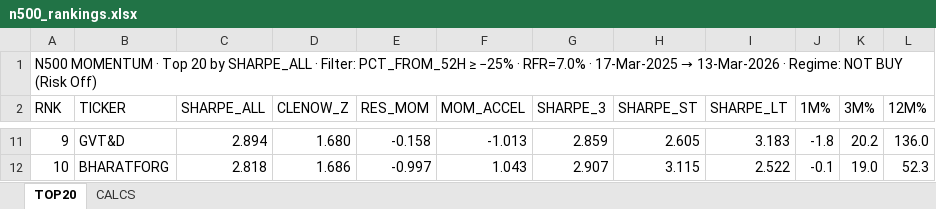
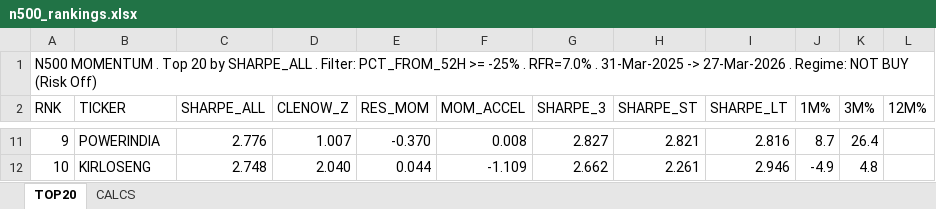
Before and after one commit to ameetst/code, an Excel workbook: momentum/Sharpe Score/n500_rankings.xlsx, sheet TOP20, drawn as a sheet; only a part is shown, gaps mark what is left out; values as stored, in another font and other column widths than the file's, no cell formats; the diff covers the shown part only; the diff names each change by its address in the sheet, - before the commit and + after, or states it on an @@ line.

```diff
--- a/momentum/Sharpe Score/n500_rankings.xlsx (sheet TOP20)
+++ b/momentum/Sharpe Score/n500_rankings.xlsx (sheet TOP20)
@@ A1 (RNK): N500 MOMENTUM · Top 20 by SHARPE_ALL · Filter: PCT_FROM_52H ≥ −25% · RFR=7.0% · 17-Mar-2025 → 13-Mar-2026 · Regime: NOT… → N500 MOMENTUM . Top 20 by SHARPE_ALL . Filter: PCT_FROM_52H >= -25% . RFR=7.0% . 31-Mar-2025 -> 27-Mar-2026 . Regime: NOT… @@
-B11 (TICKER): GVT&D
+B11 (TICKER): POWERINDIA
-C11 (SHARPE_ALL): 2.894
+C11 (SHARPE_ALL): 2.776
-D11 (CLENOW_Z): 1.680
+D11 (CLENOW_Z): 1.007
-E11 (RES_MOM): -0.158
+E11 (RES_MOM): -0.370
-F11 (MOM_ACCEL): -1.013
+F11 (MOM_ACCEL): 0.008
-G11 (SHARPE_3): 2.859
+G11 (SHARPE_3): 2.827
-H11 (SHARPE_ST): 2.605
+H11 (SHARPE_ST): 2.821
-I11 (SHARPE_LT): 3.183
+I11 (SHARPE_LT): 2.816
-J11 (1M%): -1.8
+J11 (1M%): 8.7
-K11 (3M%): 20.2
+K11 (3M%): 26.4
-L11 (12M%): 136.0
+L11 (12M%): (empty)
-B12 (TICKER): BHARATFORG
+B12 (TICKER): KIRLOSENG
-C12 (SHARPE_ALL): 2.818
+C12 (SHARPE_ALL): 2.748
-D12 (CLENOW_Z): 1.686
+D12 (CLENOW_Z): 2.040
-E12 (RES_MOM): -0.997
+E12 (RES_MOM): 0.044
-F12 (MOM_ACCEL): 1.043
+F12 (MOM_ACCEL): -1.109
-G12 (SHARPE_3): 2.907
+G12 (SHARPE_3): 2.662
-H12 (SHARPE_ST): 3.115
+H12 (SHARPE_ST): 2.261
-I12 (SHARPE_LT): 2.522
+I12 (SHARPE_LT): 2.946
-J12 (1M%): -0.1
+J12 (1M%): -4.9
-K12 (3M%): 19.0
+K12 (3M%): 4.8
-L12 (12M%): 52.3
+L12 (12M%): (empty)
```
Also changed, not shown: 195 edited cells elsewhere in this sheet, sheet CALCS, cell formats, momentum/ETFs/etf_rankings.xlsx, 5 other files.
